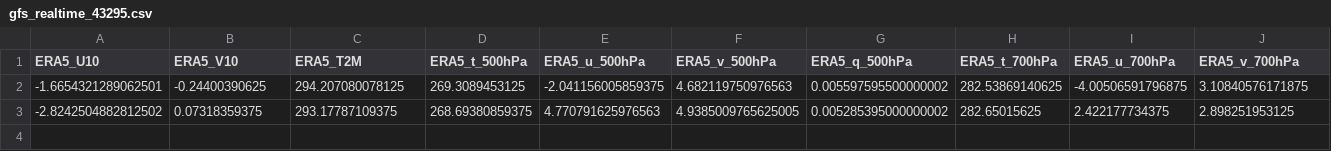
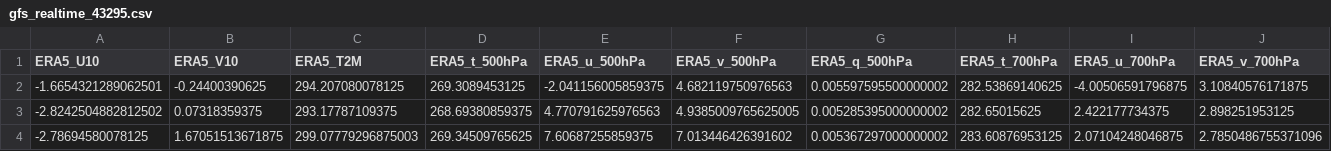
Before and after one commit to Aprameya05/SIH-Hyperlocal-Warning, a CSV file: data/gfs_realtime_43295.csv, drawn as a sheet; only a part is shown; rows hold the shown columns only; the diff names each change by its address in the sheet, - before the commit and + after, or states it on an @@ line.

```diff
--- a/data/gfs_realtime_43295.csv
+++ b/data/gfs_realtime_43295.csv
+row 4: -2.78694580078125 | 1.67051513671875 | 299.07779296875003 | 269.34509765625 | 7.60687255859375 | 7.013446426391602 | 0.005367297000000002 | 283.60876953125 | 2.07104248046875 | 2.7850486755371096
```
Also changed, not shown: data/forecast_log.csv, data/upperair_realtime_43295.csv, 9 other files.
